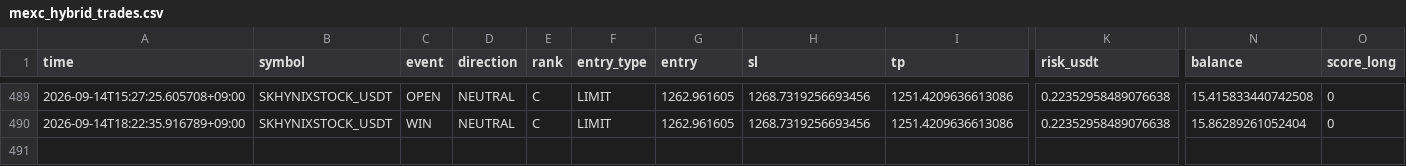
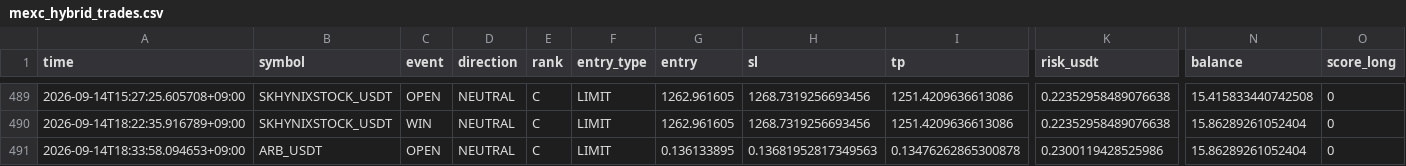
Before and after one commit to Sho-Sho122/mexc-monitor, a CSV file: mexc_hybrid_trades.csv, drawn as a sheet; only a part is shown, gaps mark what is left out; rows hold the shown columns only; the diff names each change by its address in the sheet, - before the commit and + after, or states it on an @@ line.

Commit message:
Update MEXC HYBRID state

```diff
--- a/mexc_hybrid_trades.csv
+++ b/mexc_hybrid_trades.csv
+row 491: 2026-09-14T18:33:58.094653+09:00 | ARB_USDT | OPEN | NEUTRAL | C | LIMIT | 0.136133895 | 0.13681952817349563 | 0.13476262865300878 | 0.2300119428525986 | 15.86289261052404 | 0
```
Also changed, not shown: 1 other file.
